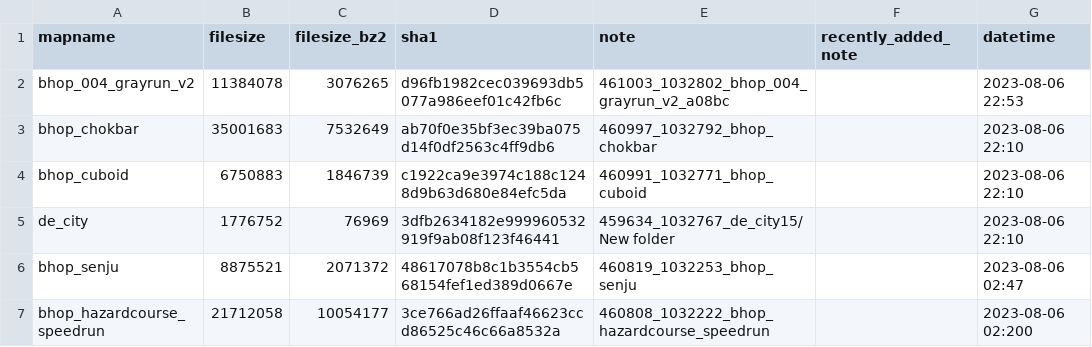
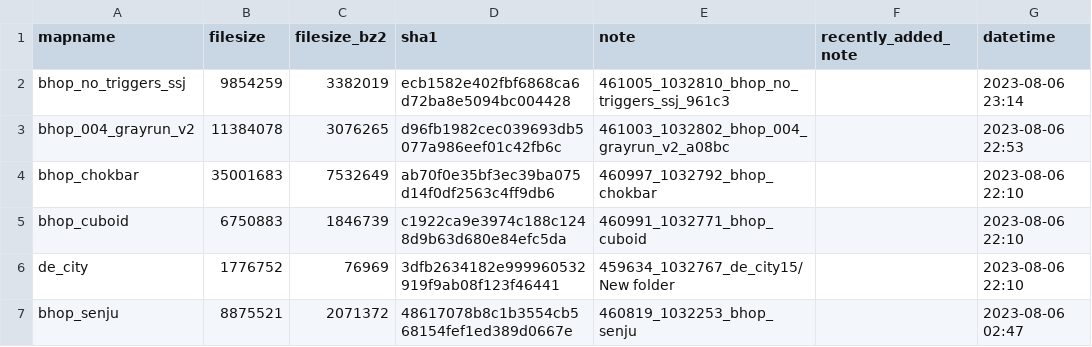
Before and after one commit to srcwr/maps-cstrike, a CSV file: recently_added.csv, drawn as a sheet; only a part is shown; the shorter side is filled out with more unchanged rows.

```diff
--- a/recently_added.csv
+++ b/recently_added.csv
@@ -1,2 +1,3 @@
 mapname,filesize,filesize_bz2,sha1,note,recently_added_note,datetime
+bhop_no_triggers_ssj,9854259,3382019,ecb1582e402fbf6868ca6d72ba8e5094bc004428,461005_1032810_bhop_no_triggers_ssj_961c3,,2023-08-06 23:14
 bhop_004_grayrun_v2,11384078,3076265,d96fb1982cec039693db5077a986eef01c42fb6c,461003_1032802_bhop_004_grayrun_v2_a08bc,,2023-08-06 22:53
```
Also changed, not shown: unprocessed/gamebanana-more.csv.
